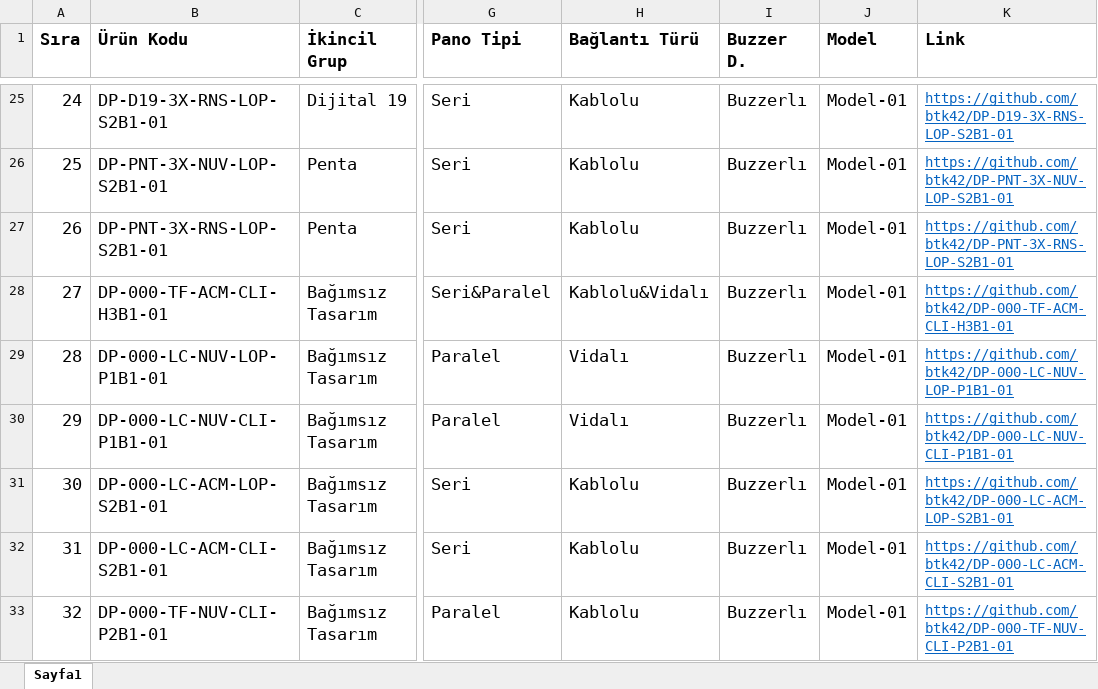
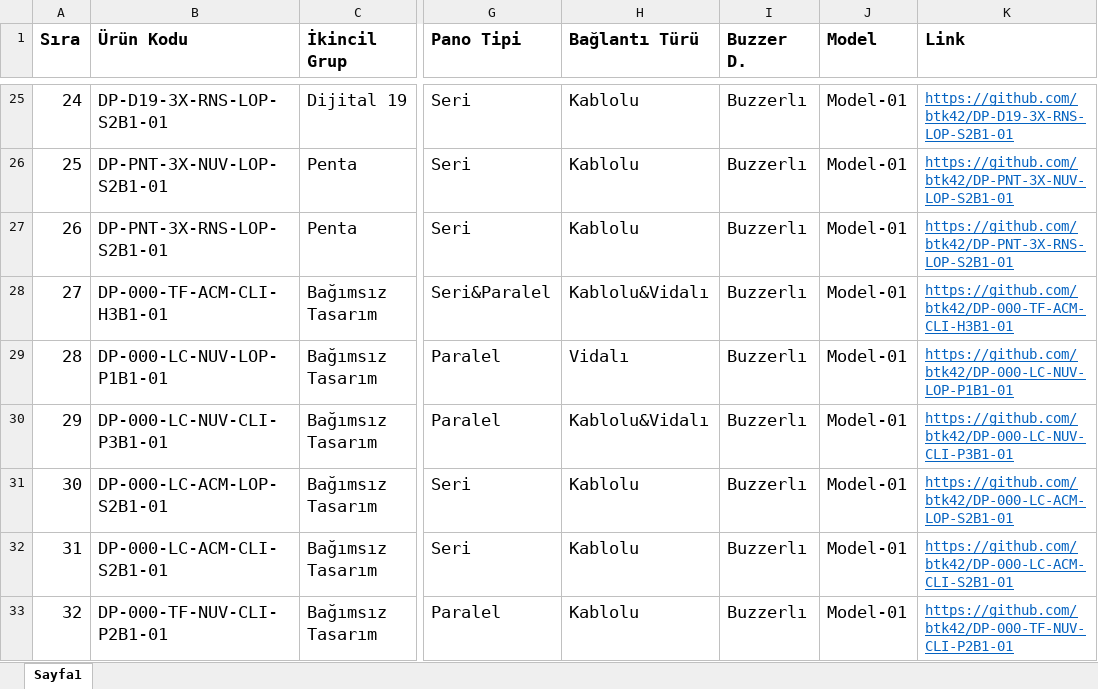
Before and after one commit to btk42/btk42.github.io, an Excel workbook: pages/gostergeler.xlsx, sheet Sayfa1, drawn as a sheet; only a part is shown, gaps mark what is left out; values as stored, in another font and other column widths than the file's, no borders; the diff names each change by its address in the sheet, - before the commit and + after, or states it on an @@ line.

Commit message:
LCD kablolu paralel bağlantı tipi düzeltildi.

```diff
--- a/pages/gostergeler.xlsx (sheet Sayfa1)
+++ b/pages/gostergeler.xlsx (sheet Sayfa1)
-B30 (Ürün Kodu): DP-000-LC-NUV-CLI-P1B1-01
+B30 (Ürün Kodu): DP-000-LC-NUV-CLI-P3B1-01
-H30 (Bağlantı Türü): Vidalı
+H30 (Bağlantı Türü): Kablolu&Vidalı
-K30 (Link): https://github.com/btk42/DP-000-LC-NUV-CLI-P1B1-01
+K30 (Link): https://github.com/btk42/DP-000-LC-NUV-CLI-P3B1-01
```
